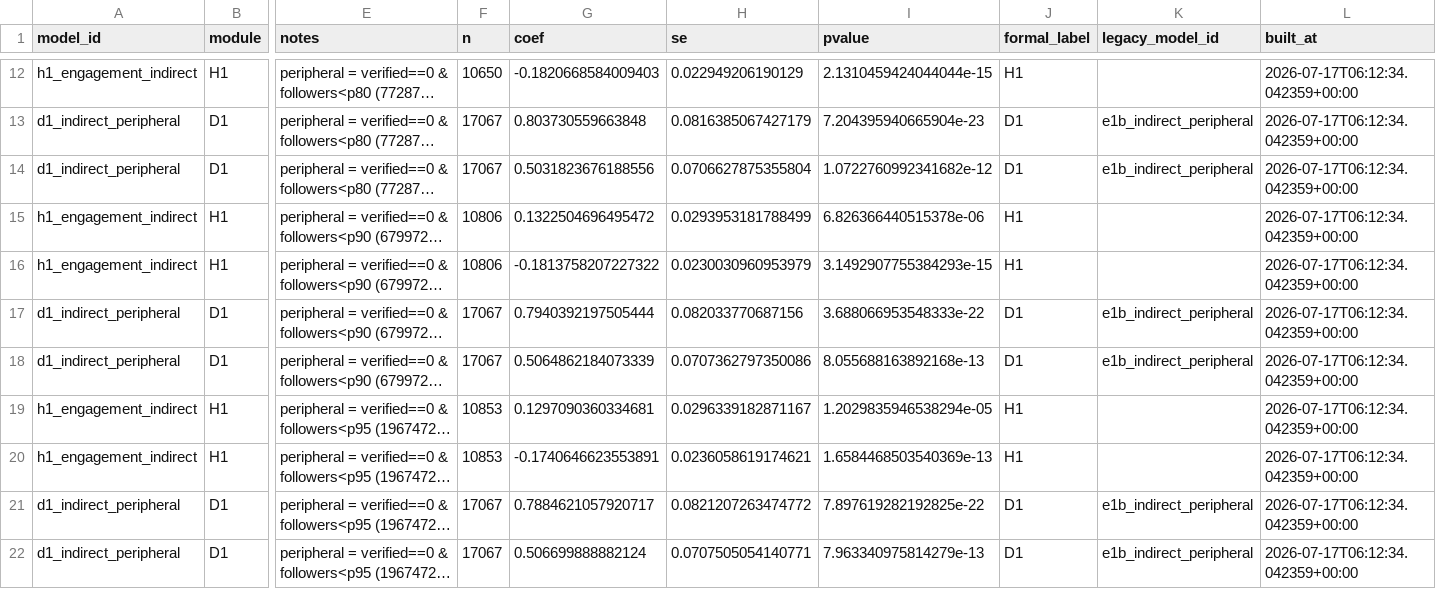
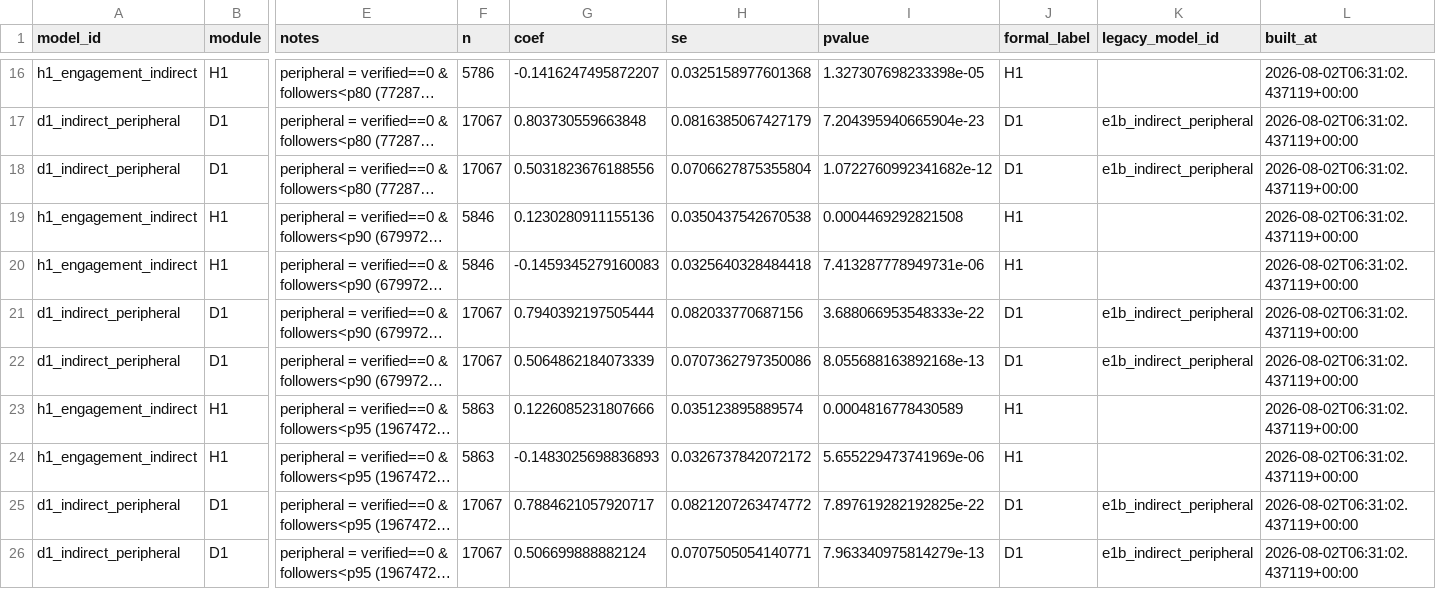
Before and after one commit to henrypan1993/indirect-disaster-memory-weibo, a CSV file: outputs/public/summary_robustness_models.csv, drawn as a sheet; only a part is shown, gaps mark what is left out; long unchanged cells end in …; addresses are those after the commit; the diff covers the shown part only; the diff names each change by its address in the sheet, - before the commit and + after, or states it on an @@ line.

```diff
--- a/outputs/public/summary_robustness_models.csv
+++ b/outputs/public/summary_robustness_models.csv
-F16 (n): 10650
+F16 (n): 5786
-G16 (coef): -0.1820668584009403
+G16 (coef): -0.1416247495872207
-H16 (se): 0.022949206190129
+H16 (se): 0.0325158977601368
-I16 (pvalue): 2.1310459424044044e-15
+I16 (pvalue): 1.327307698233398e-05
-L16:L26 (built_at): 2026-07-17T06:12:34.042359+00:00
+L16:L26 (built_at): 2026-08-02T06:31:02.437119+00:00
-F19:F20 (n): 10806
+F19:F20 (n): 5846
-G19 (coef): 0.1322504696495472
+G19 (coef): 0.1230280911155136
-H19 (se): 0.0293953181788499
+H19 (se): 0.0350437542670538
-I19 (pvalue): 6.826366440515378e-06
+I19 (pvalue): 0.0004469292821508
-G20 (coef): -0.1813758207227322
+G20 (coef): -0.1459345279160083
-H20 (se): 0.0230030960953979
+H20 (se): 0.0325640328484418
-I20 (pvalue): 3.1492907755384293e-15
+I20 (pvalue): 7.413287778949731e-06
-F23:F24 (n): 10853
+F23:F24 (n): 5863
-G23 (coef): 0.1297090360334681
+G23 (coef): 0.1226085231807666
-H23 (se): 0.0296339182871167
+H23 (se): 0.035123895889574
-I23 (pvalue): 1.2029835946538294e-05
+I23 (pvalue): 0.0004816778430589
-G24 (coef): -0.1740646623553891
+G24 (coef): -0.1483025698836893
-H24 (se): 0.0236058619174621
+H24 (se): 0.0326737842072172
-I24 (pvalue): 1.6584468503540369e-13
+I24 (pvalue): 5.655229473741969e-06
```
Also changed, not shown: 4 added rows and 38 edited cells elsewhere in this file, outputs/public/MANIFEST.csv, outputs/public/summary_main_models.csv, 55 other files.
